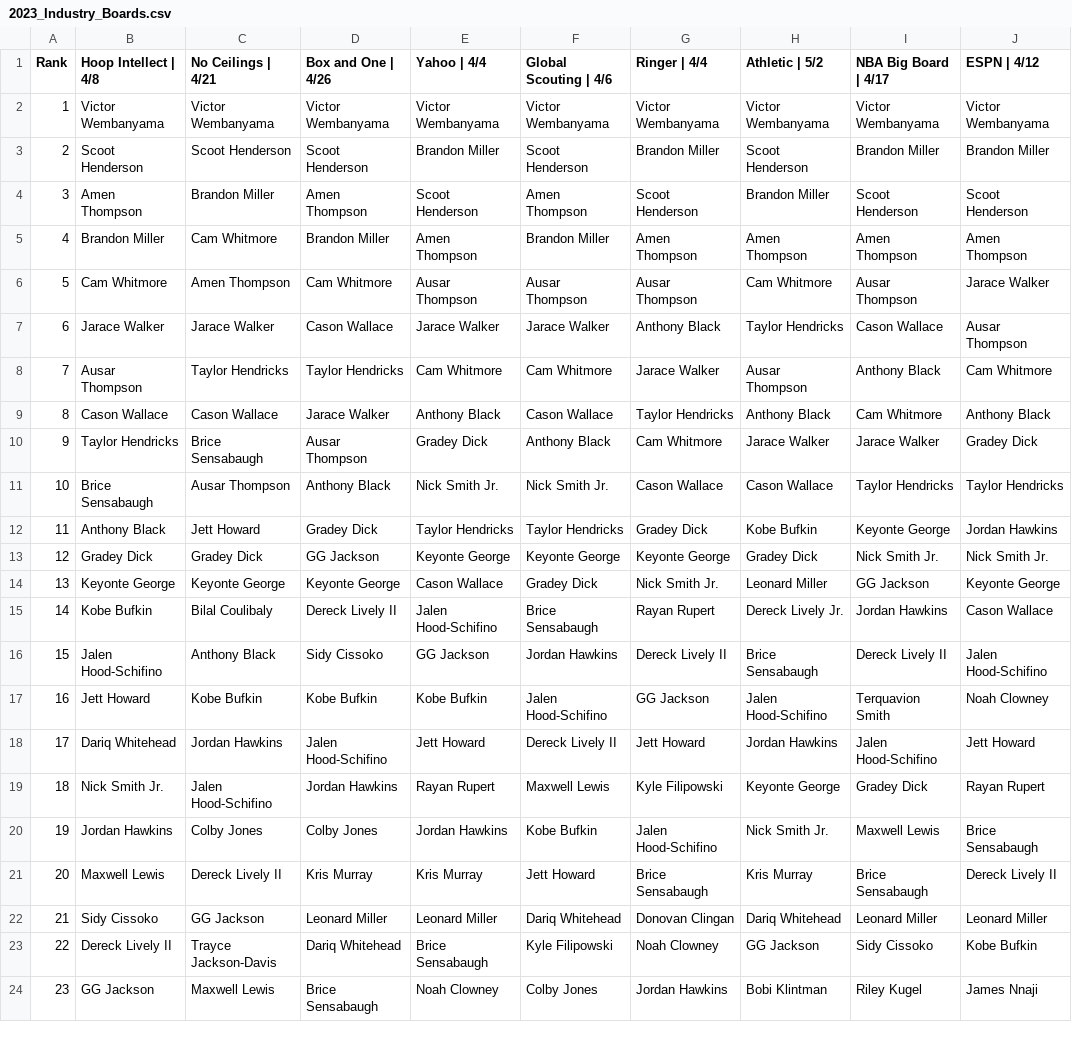
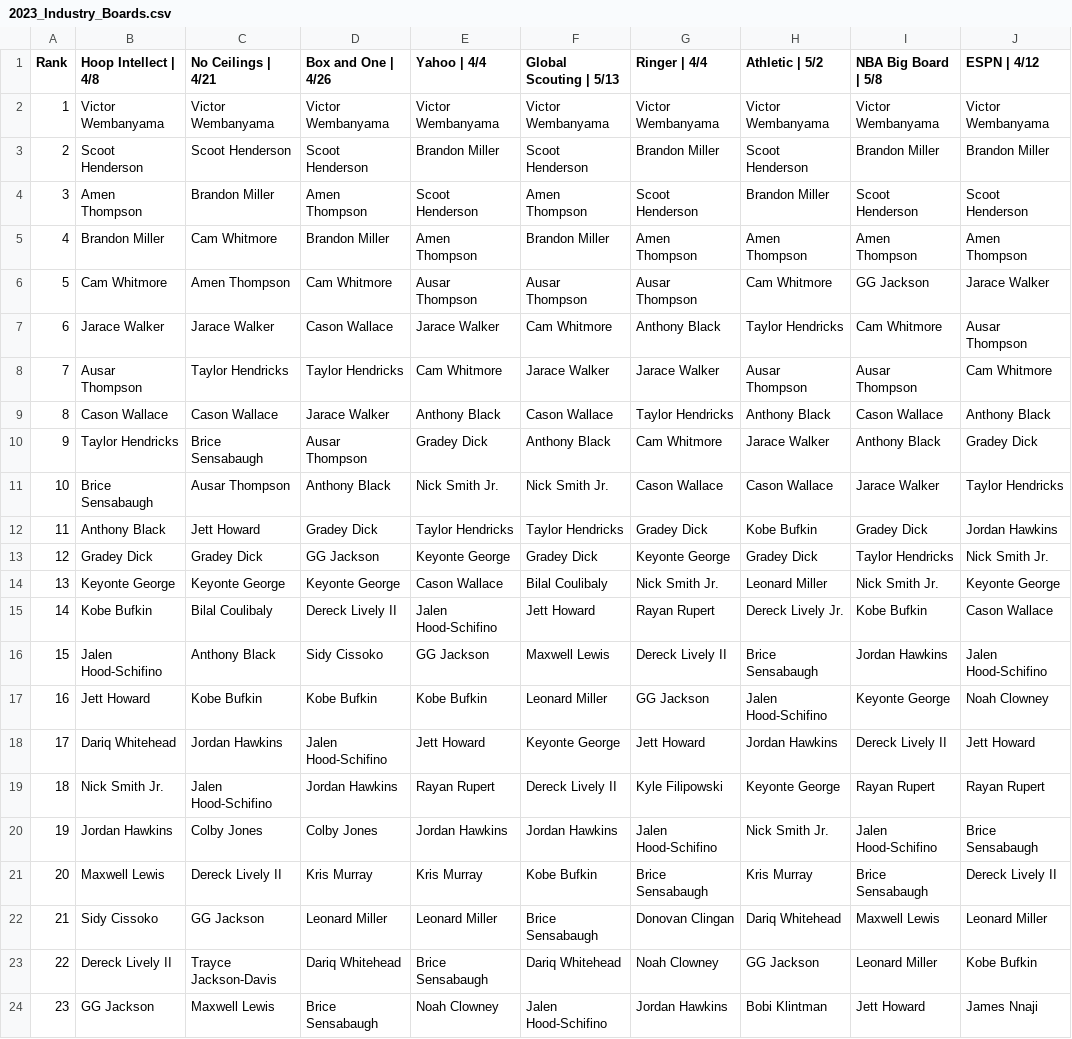
Before and after one commit to adambushman/basketball-data, a CSV file: draft/2023_Industry_Boards.csv, drawn as a sheet; only a part is shown; the diff covers the shown part only.

Commit message:
Updated two industry boards

```diff
--- a/draft/2023_Industry_Boards.csv
+++ b/draft/2023_Industry_Boards.csv
@@ -1,2 +1,2 @@
-Rank,Hoop Intellect | 4/8,No Ceilings | 4/21,Box and One | 4/26,Yahoo | 4/4,Global Scouting | 4/6,Ringer | 4/4,Athletic | 5/2,NBA Big Board | 4/17,ESPN | 4/12
+Rank,Hoop Intellect | 4/8,No Ceilings | 4/21,Box and One | 4/26,Yahoo | 4/4,Global Scouting | 5/13,Ringer | 4/4,Athletic | 5/2,NBA Big Board | 5/8,ESPN | 4/12
 1,Victor Wembanyama,Victor Wembanyama,Victor Wembanyama,Victor Wembanyama,Victor Wembanyama,Victor Wembanyama,Victor Wembanyama,Victor Wembanyama,Victor Wembanyama
@@ -5,20 +5,20 @@ Rank,Hoop Intellect | 4/8,No Ceilings | 4/21,Box and One | 4/26,Yahoo | 4/4,Glob
 4,Brandon Miller,Cam Whitmore,Brandon Miller,Amen Thompson,Brandon Miller,Amen Thompson,Amen Thompson,Amen Thompson,Amen Thompson
-5,Cam Whitmore,Amen Thompson,Cam Whitmore,Ausar Thompson,Ausar Thompson,Ausar Thompson,Cam Whitmore,Ausar Thompson,Jarace Walker
-6,Jarace Walker,Jarace Walker,Cason Wallace,Jarace Walker,Jarace Walker,Anthony Black,Taylor Hendricks,Cason Wallace,Ausar Thompson
-7,Ausar Thompson,Taylor Hendricks,Taylor Hendricks,Cam Whitmore,Cam Whitmore,Jarace Walker,Ausar Thompson,Anthony Black,Cam Whitmore
-8,Cason Wallace,Cason Wallace,Jarace Walker,Anthony Black,Cason Wallace,Taylor Hendricks,Anthony Black,Cam Whitmore,Anthony Black
-9,Taylor Hendricks,Brice Sensabaugh,Ausar Thompson,Gradey Dick,Anthony Black,Cam Whitmore,Jarace Walker,Jarace Walker,Gradey Dick
-10,Brice Sensabaugh,Ausar Thompson,Anthony Black,Nick Smith Jr.,Nick Smith Jr.,Cason Wallace,Cason Wallace,Taylor Hendricks,Taylor Hendricks
-11,Anthony Black,Jett Howard,Gradey Dick,Taylor Hendricks,Taylor Hendricks,Gradey Dick,Kobe Bufkin,Keyonte George,Jordan Hawkins
-12,Gradey Dick,Gradey Dick,GG Jackson,Keyonte George,Keyonte George,Keyonte George,Gradey Dick,Nick Smith Jr.,Nick Smith Jr.
-13,Keyonte George,Keyonte George,Keyonte George,Cason Wallace,Gradey Dick,Nick Smith Jr.,Leonard Miller,GG Jackson,Keyonte George
-14,Kobe Bufkin,Bilal Coulibaly,Dereck Lively II,Jalen Hood-Schifino,Brice Sensabaugh,Rayan Rupert,Dereck Lively Jr.,Jordan Hawkins,Cason Wallace
-15,Jalen Hood-Schifino,Anthony Black,Sidy Cissoko,GG Jackson,Jordan Hawkins,Dereck Lively II,Brice Sensabaugh,Dereck Lively II,Jalen Hood-Schifino
-16,Jett Howard,Kobe Bufkin,Kobe Bufkin,Kobe Bufkin,Jalen Hood-Schifino,GG Jackson,Jalen Hood-Schifino,Terquavion Smith,Noah Clowney
-17,Dariq Whitehead,Jordan Hawkins,Jalen Hood-Schifino,Jett Howard,Dereck Lively II,Jett Howard,Jordan Hawkins,Jalen Hood-Schifino,Jett Howard
-18,Nick Smith Jr.,Jalen Hood-Schifino,Jordan Hawkins,Rayan Rupert,Maxwell Lewis,Kyle Filipowski,Keyonte George,Gradey Dick,Rayan Rupert
-19,Jordan Hawkins,Colby Jones,Colby Jones,Jordan Hawkins,Kobe Bufkin,Jalen Hood-Schifino,Nick Smith Jr.,Maxwell Lewis,Brice Sensabaugh
-20,Maxwell Lewis,Dereck Lively II,Kris Murray,Kris Murray,Jett Howard,Brice Sensabaugh,Kris Murray,Brice Sensabaugh,Dereck Lively II
-21,Sidy Cissoko,GG Jackson,Leonard Miller,Leonard Miller,Dariq Whitehead,Donovan Clingan,Dariq Whitehead,Leonard Miller,Leonard Miller
-22,Dereck Lively II,Trayce Jackson-Davis,Dariq Whitehead,Brice Sensabaugh,Kyle Filipowski,Noah Clowney,GG Jackson,Sidy Cissoko,Kobe Bufkin
-23,GG Jackson,Maxwell Lewis,Brice Sensabaugh,Noah Clowney,Colby Jones,Jordan Hawkins,Bobi Klintman,Riley Kugel,James Nnaji
+5,Cam Whitmore,Amen Thompson,Cam Whitmore,Ausar Thompson,Ausar Thompson,Ausar Thompson,Cam Whitmore,GG Jackson,Jarace Walker
+6,Jarace Walker,Jarace Walker,Cason Wallace,Jarace Walker,Cam Whitmore,Anthony Black,Taylor Hendricks,Cam Whitmore,Ausar Thompson
+7,Ausar Thompson,Taylor Hendricks,Taylor Hendricks,Cam Whitmore,Jarace Walker,Jarace Walker,Ausar Thompson,Ausar Thompson,Cam Whitmore
+8,Cason Wallace,Cason Wallace,Jarace Walker,Anthony Black,Cason Wallace,Taylor Hendricks,Anthony Black,Cason Wallace,Anthony Black
+9,Taylor Hendricks,Brice Sensabaugh,Ausar Thompson,Gradey Dick,Anthony Black,Cam Whitmore,Jarace Walker,Anthony Black,Gradey Dick
+10,Brice Sensabaugh,Ausar Thompson,Anthony Black,Nick Smith Jr.,Nick Smith Jr.,Cason Wallace,Cason Wallace,Jarace Walker,Taylor Hendricks
+11,Anthony Black,Jett Howard,Gradey Dick,Taylor Hendricks,Taylor Hendricks,Gradey Dick,Kobe Bufkin,Gradey Dick,Jordan Hawkins
+12,Gradey Dick,Gradey Dick,GG Jackson,Keyonte George,Gradey Dick,Keyonte George,Gradey Dick,Taylor Hendricks,Nick Smith Jr.
+13,Keyonte George,Keyonte George,Keyonte George,Cason Wallace,Bilal Coulibaly,Nick Smith Jr.,Leonard Miller,Nick Smith Jr.,Keyonte George
+14,Kobe Bufkin,Bilal Coulibaly,Dereck Lively II,Jalen Hood-Schifino,Jett Howard,Rayan Rupert,Dereck Lively Jr.,Kobe Bufkin,Cason Wallace
+15,Jalen Hood-Schifino,Anthony Black,Sidy Cissoko,GG Jackson,Maxwell Lewis,Dereck Lively II,Brice Sensabaugh,Jordan Hawkins,Jalen Hood-Schifino
+16,Jett Howard,Kobe Bufkin,Kobe Bufkin,Kobe Bufkin,Leonard Miller,GG Jackson,Jalen Hood-Schifino,Keyonte George,Noah Clowney
+17,Dariq Whitehead,Jordan Hawkins,Jalen Hood-Schifino,Jett Howard,Keyonte George,Jett Howard,Jordan Hawkins,Dereck Lively II,Jett Howard
+18,Nick Smith Jr.,Jalen Hood-Schifino,Jordan Hawkins,Rayan Rupert,Dereck Lively II,Kyle Filipowski,Keyonte George,Rayan Rupert,Rayan Rupert
+19,Jordan Hawkins,Colby Jones,Colby Jones,Jordan Hawkins,Jordan Hawkins,Jalen Hood-Schifino,Nick Smith Jr.,Jalen Hood-Schifino,Brice Sensabaugh
+20,Maxwell Lewis,Dereck Lively II,Kris Murray,Kris Murray,Kobe Bufkin,Brice Sensabaugh,Kris Murray,Brice Sensabaugh,Dereck Lively II
+21,Sidy Cissoko,GG Jackson,Leonard Miller,Leonard Miller,Brice Sensabaugh,Donovan Clingan,Dariq Whitehead,Maxwell Lewis,Leonard Miller
+22,Dereck Lively II,Trayce Jackson-Davis,Dariq Whitehead,Brice Sensabaugh,Dariq Whitehead,Noah Clowney,GG Jackson,Leonard Miller,Kobe Bufkin
+23,GG Jackson,Maxwell Lewis,Brice Sensabaugh,Noah Clowney,Jalen Hood-Schifino,Jordan Hawkins,Bobi Klintman,Jett Howard,James Nnaji
```
Also changed, not shown: 43 edited cells elsewhere in this file.
